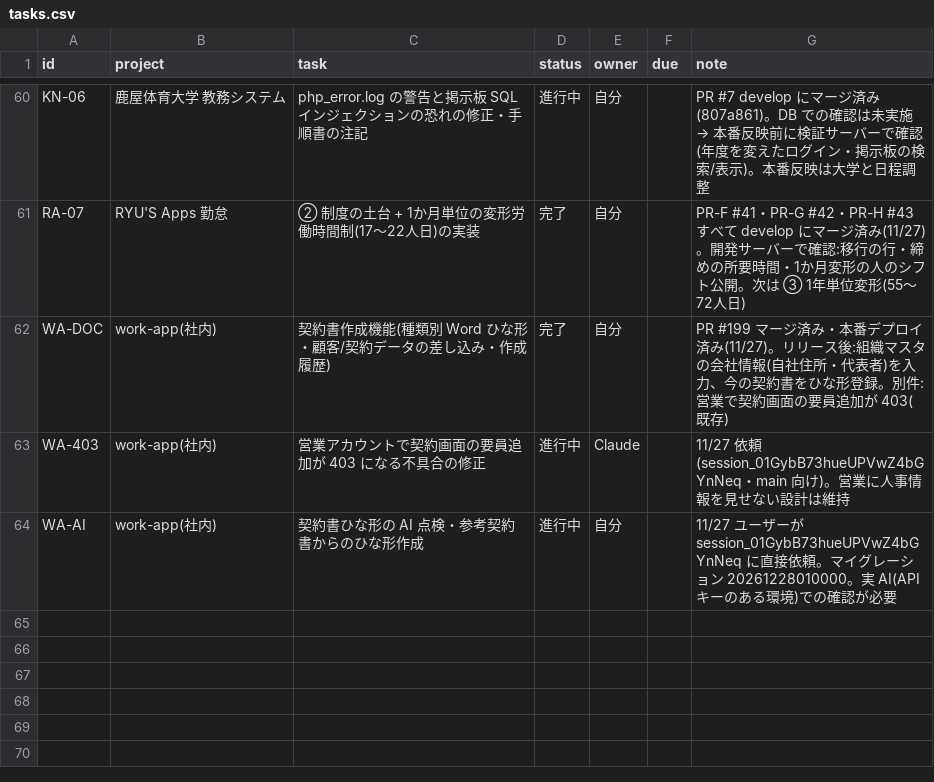
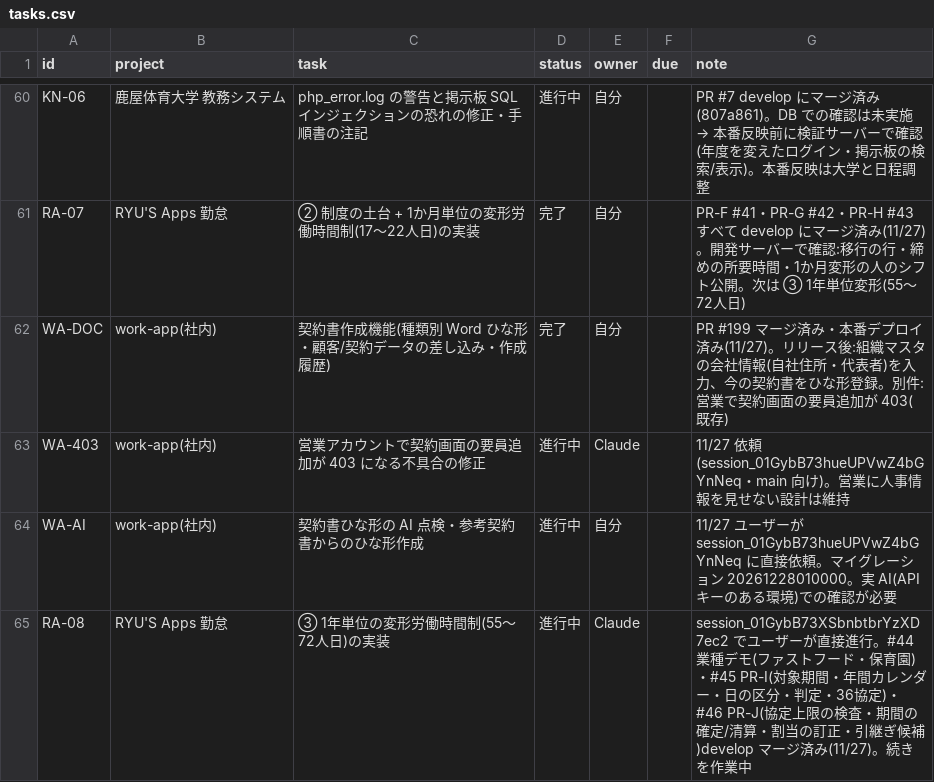
Before and after one commit to t-shiroma/mypro, a CSV file: board/tasks.csv, drawn as a sheet; only a part is shown, gaps mark what is left out; the diff names each change by its address in the sheet, - before the commit and + after, or states it on an @@ line.

```diff
--- a/board/tasks.csv
+++ b/board/tasks.csv
+row 65: RA-08 | RYU'S Apps 勤怠 | ③ 1年単位の変形労働時間制(55〜72人日)の実装 | 進行中 | Claude |  | session_01GybB73XSbnbtbrYzXD7ec2 でユーザーが直接進行。#44 業種デモ(ファストフード・保育園)・#45 PR-I(対象期間・年間カレンダー・日の区分・判定・36協定)・#46 PR-J(協定上限の検査・期間の確定/清算・割当の訂正・引継ぎ候補)develop マージ済み(11/27)。続きを作業中
```
Also changed, not shown: 1 other file.
